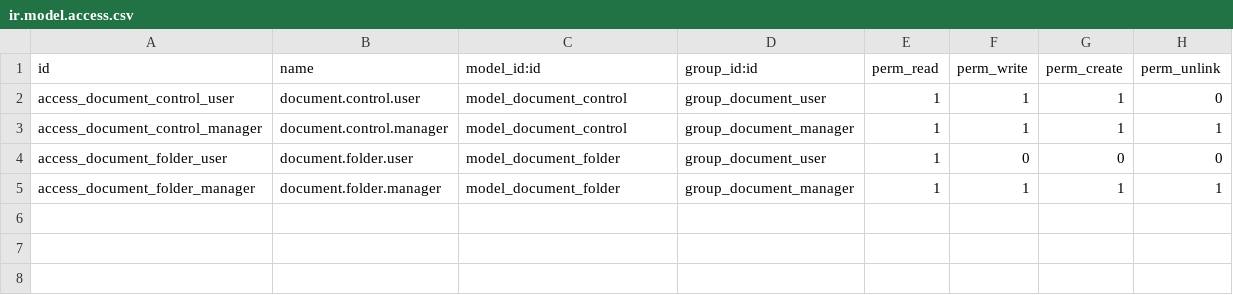
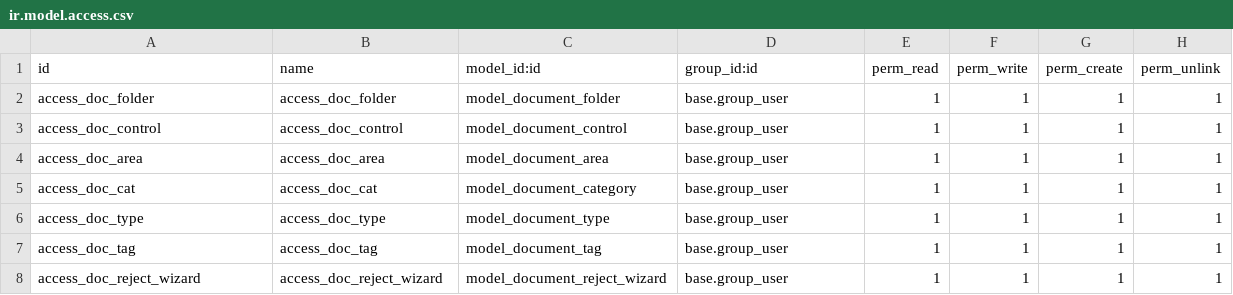
Before and after one commit to desarrolloclicandapp/odoo-iso-quality, a CSV file: custom_document_control/security/ir.model.access.csv, drawn as a sheet.

Commit message:
Versión 1.0: Sistema ISO Completo (Áreas, Categorías, IA, Wizard Rechazos y Reporte Histórico)

```diff
--- a/custom_document_control/security/ir.model.access.csv
+++ b/custom_document_control/security/ir.model.access.csv
@@ -1,5 +1,8 @@
 id,name,model_id:id,group_id:id,perm_read,perm_write,perm_create,perm_unlink
-access_document_control_user,document.control.user,model_document_control,group_document_user,1,1,1,0
-access_document_control_manager,document.control.manager,model_document_control,group_document_manager,1,1,1,1
-access_document_folder_user,document.folder.user,model_document_folder,group_document_user,1,0,0,0
-access_document_folder_manager,document.folder.manager,model_document_folder,group_document_manager,1,1,1,1
+access_doc_folder,access_doc_folder,model_document_folder,base.group_user,1,1,1,1
+access_doc_control,access_doc_control,model_document_control,base.group_user,1,1,1,1
+access_doc_area,access_doc_area,model_document_area,base.group_user,1,1,1,1
+access_doc_cat,access_doc_cat,model_document_category,base.group_user,1,1,1,1
+access_doc_type,access_doc_type,model_document_type,base.group_user,1,1,1,1
+access_doc_tag,access_doc_tag,model_document_tag,base.group_user,1,1,1,1
+access_doc_reject_wizard,access_doc_reject_wizard,model_document_reject_wizard,base.group_user,1,1,1,1
```
Also changed, not shown: 10 other files.
